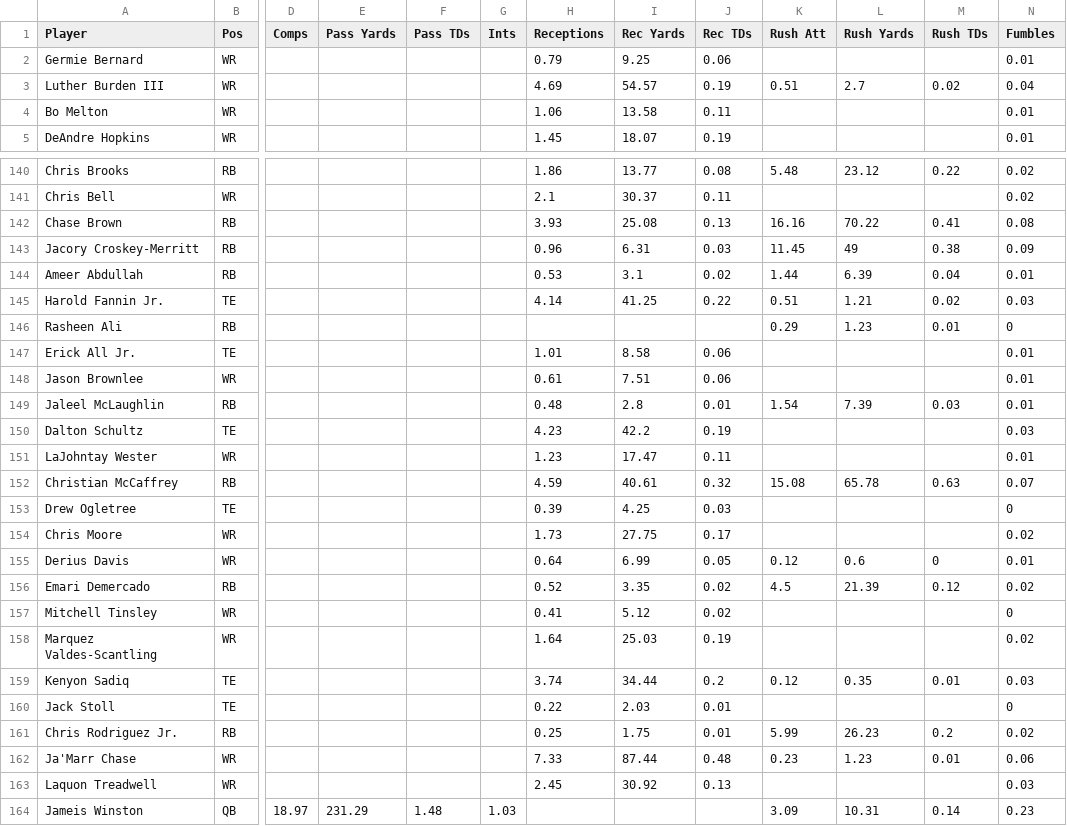
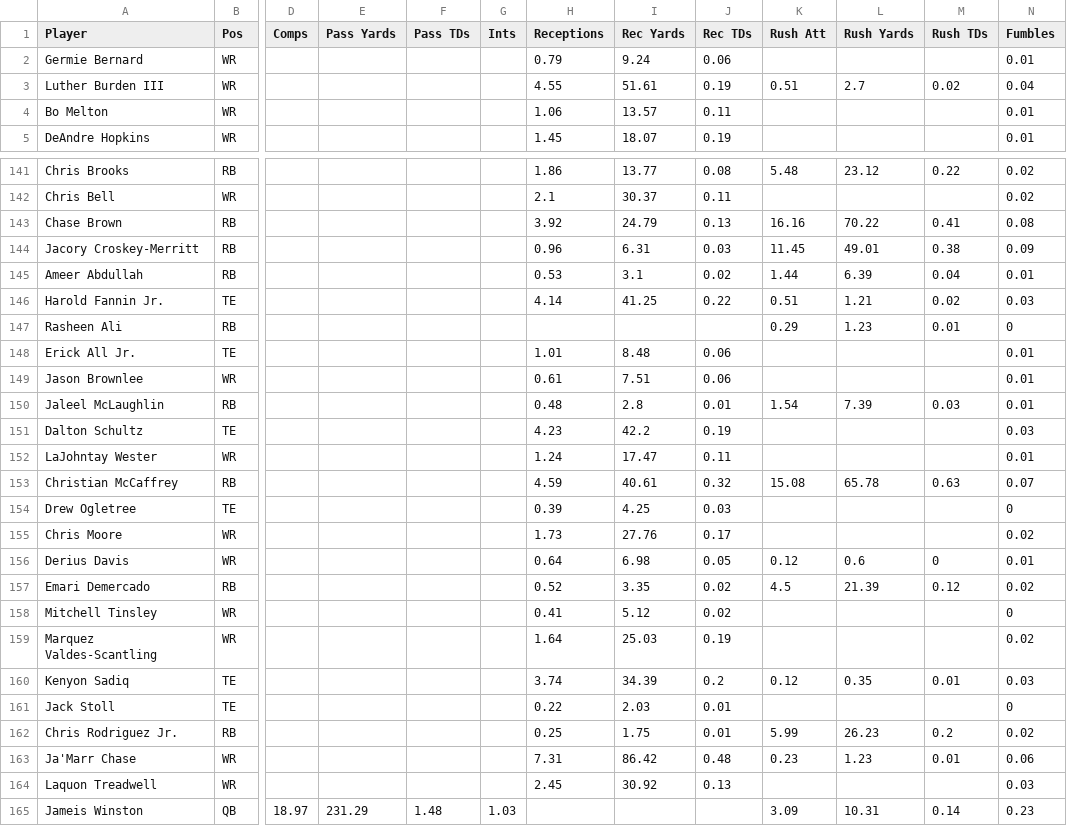
Before and after one commit to Louieza23/wwo_data, a CSV file: espn_projections.csv, drawn as a sheet; only a part is shown, gaps mark what is left out; addresses are those after the commit; the diff covers the shown part only; the diff names each change by its address in the sheet, - before the commit and + after, or states it on an @@ line.

```diff
--- a/espn_projections.csv
+++ b/espn_projections.csv
-I2 (Rec Yards): 9.25
+I2 (Rec Yards): 9.24
-H3 (Receptions): 4.69
+H3 (Receptions): 4.55
-I3 (Rec Yards): 54.57
+I3 (Rec Yards): 51.61
-I4 (Rec Yards): 13.58
+I4 (Rec Yards): 13.57
-H143 (Receptions): 3.93
+H143 (Receptions): 3.92
-I143 (Rec Yards): 25.08
+I143 (Rec Yards): 24.79
-L144 (Rush Yards): 49
+L144 (Rush Yards): 49.01
-I148 (Rec Yards): 8.58
+I148 (Rec Yards): 8.48
-H152 (Receptions): 1.23
+H152 (Receptions): 1.24
-I155 (Rec Yards): 27.75
+I155 (Rec Yards): 27.76
-I156 (Rec Yards): 6.99
+I156 (Rec Yards): 6.98
-I160 (Rec Yards): 34.44
+I160 (Rec Yards): 34.39
-H163 (Receptions): 7.33
+H163 (Receptions): 7.31
-I163 (Rec Yards): 87.44
+I163 (Rec Yards): 86.42
```
Also changed, not shown: 2 added rows, 1 removed row and 126 edited cells elsewhere in this file, 1 other file.
